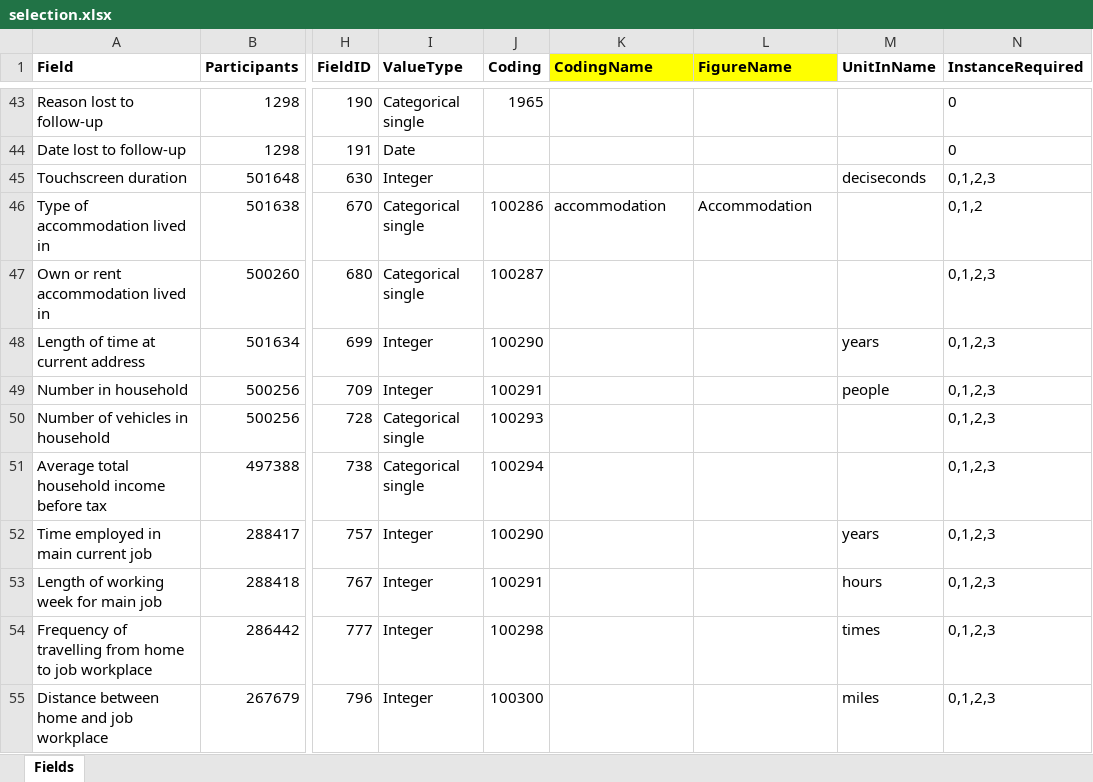
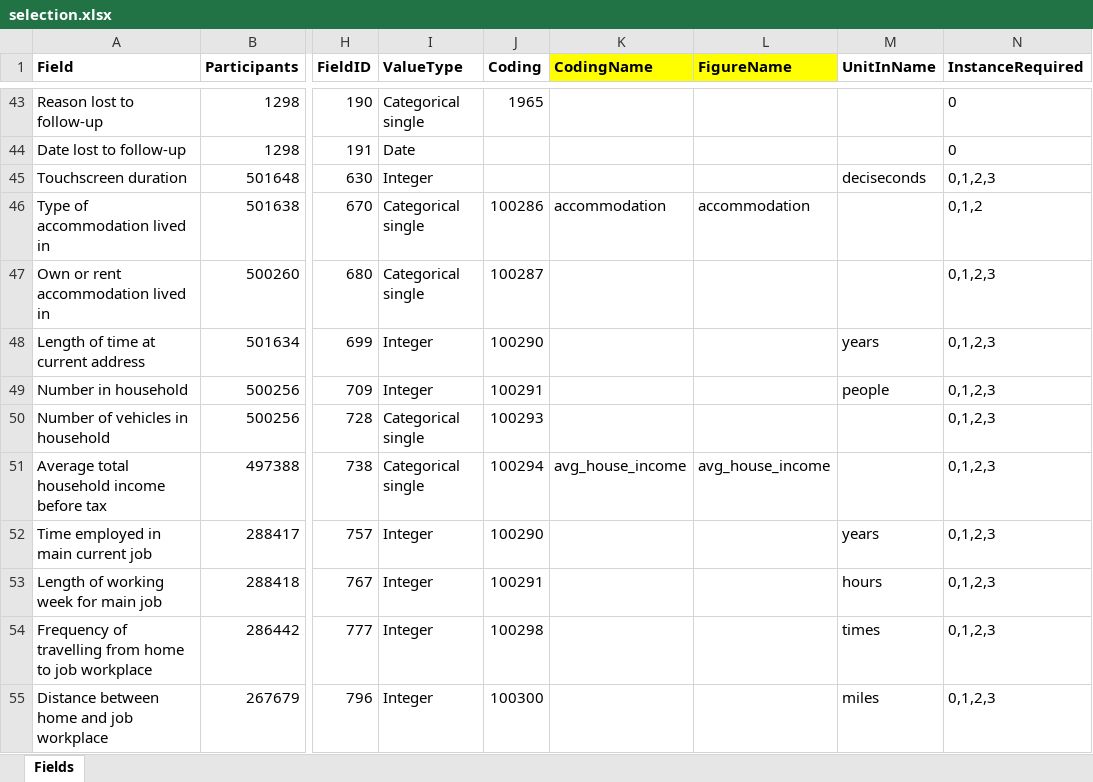
Before and after one commit to N-cizauskas/TDS_Project, an Excel workbook: extraction_and_recoding/parameters/selection.xlsx, sheet Fields, drawn as a sheet; only a part is shown, gaps mark what is left out; values as stored, in another font and other column widths than the file's, no borders; the diff covers the shown part only; the diff names each change by its address in the sheet, - before the commit and + after, or states it on an @@ line.

```diff
--- a/extraction_and_recoding/parameters/selection.xlsx (sheet Fields)
+++ b/extraction_and_recoding/parameters/selection.xlsx (sheet Fields)
-L46 (FigureName): Accommodation
+L46 (FigureName): accommodation
-K51 (CodingName): (empty)
+K51 (CodingName): avg_house_income
-L51 (FigureName): (empty)
+L51 (FigureName): avg_house_income
```
Also changed, not shown: 7 added rows, 2 removed rows and 129 edited cells elsewhere in this sheet.
